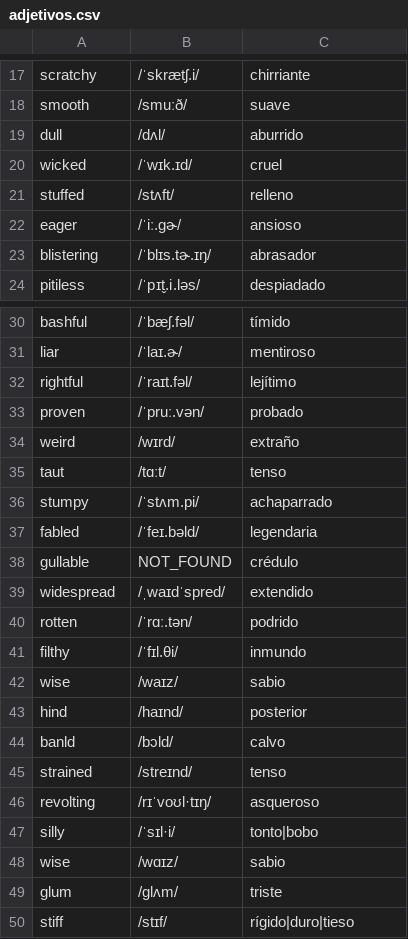
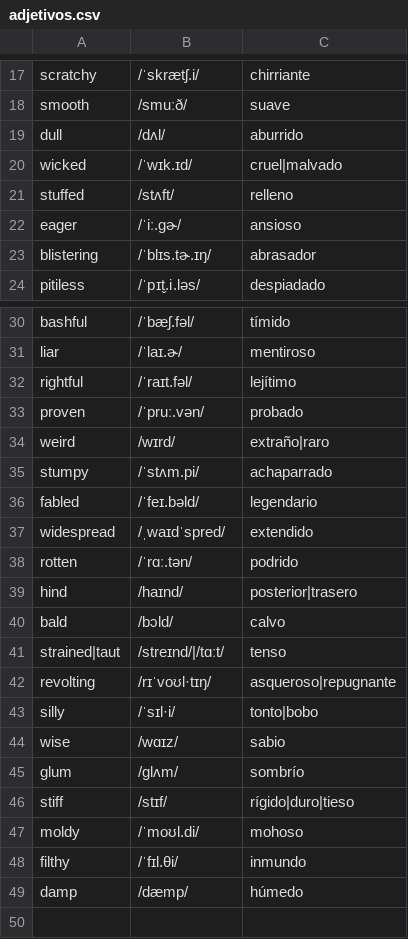
Before and after one commit to pedronalbert/english-practicer, a CSV file: data/adjetivos.csv, drawn as a sheet; only a part is shown, gaps mark what is left out.

```diff
--- a/data/adjetivos.csv
+++ b/data/adjetivos.csv
@@ -19,3 +19,3 @@ smooth,/smuːð/,suave
 dull,/dʌl/,aburrido
-wicked,/ˈwɪk.ɪd/,cruel
+wicked,/ˈwɪk.ɪd/,cruel|malvado
 stuffed,/stʌft/,relleno
@@ -33,18 +33,17 @@ rightful,/ˈraɪt.fəl/,lejítimo
 proven,/ˈpruː.vən/,probado
-weird,/wɪrd/,extraño
-taut,/tɑːt/,tenso
+weird,/wɪrd/,extraño|raro
 stumpy,/ˈstʌm.pi/,achaparrado
-fabled,/ˈfeɪ.bəld/,legendaria
-gullable,NOT_FOUND,crédulo
+fabled,/ˈfeɪ.bəld/,legendario
 widespread,/ˌwaɪdˈspred/,extendido
 rotten,/ˈrɑː.tən/,podrido
-filthy,/ˈfɪl.θi/,inmundo
-wise,/waɪz/,sabio
-hind,/haɪnd/,posterior
-banld,/bɔld/,calvo
-strained,/streɪnd/,tenso
-revolting,/rɪˈvoʊl·tɪŋ/,asqueroso
+hind,/haɪnd/,posterior|trasero
+bald,/bɔld/,calvo
+strained|taut,/streɪnd/|/tɑːt/,tenso
+revolting,/rɪˈvoʊl·tɪŋ/,asqueroso|repugnante
 silly,/ˈsɪl·i/,tonto|bobo
 wise,/wɑɪz/,sabio
-glum,/ɡlʌm/,triste
+glum,/ɡlʌm/,sombrío
 stiff,/stɪf/,rígido|duro|tieso
+moldy,/ˈmoʊl.di/,mohoso
+filthy,/ˈfɪl.θi/,inmundo
+damp,/dæmp/,húmedo
```
Also changed, not shown: data/sustantivos.csv, data/verbos.csv.
